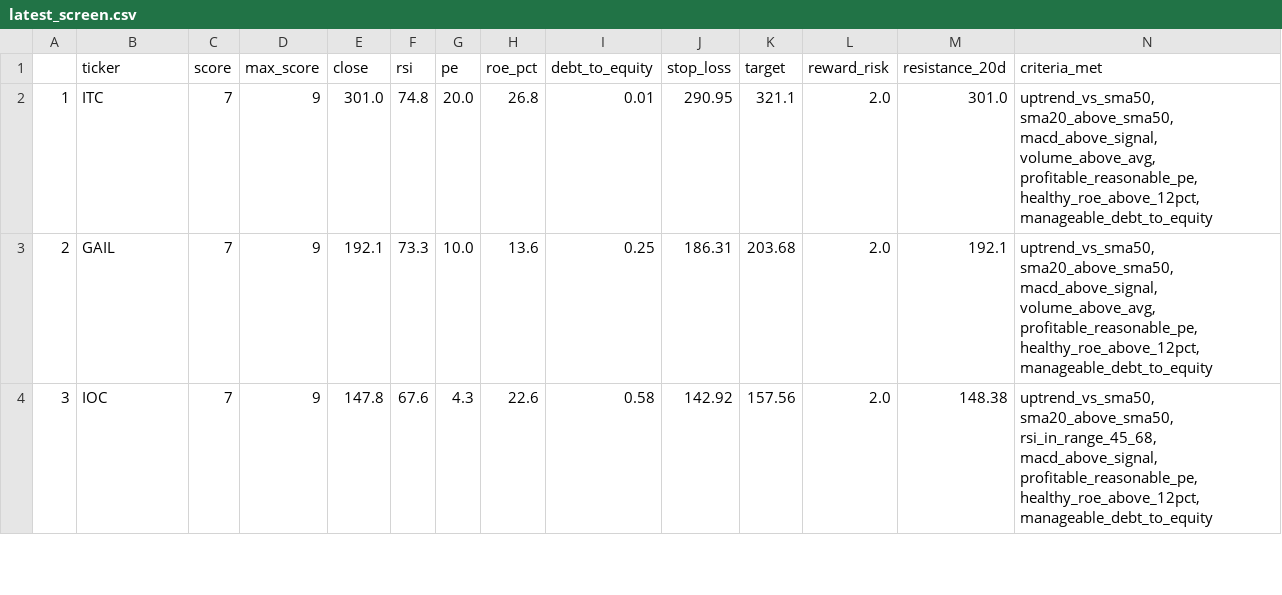
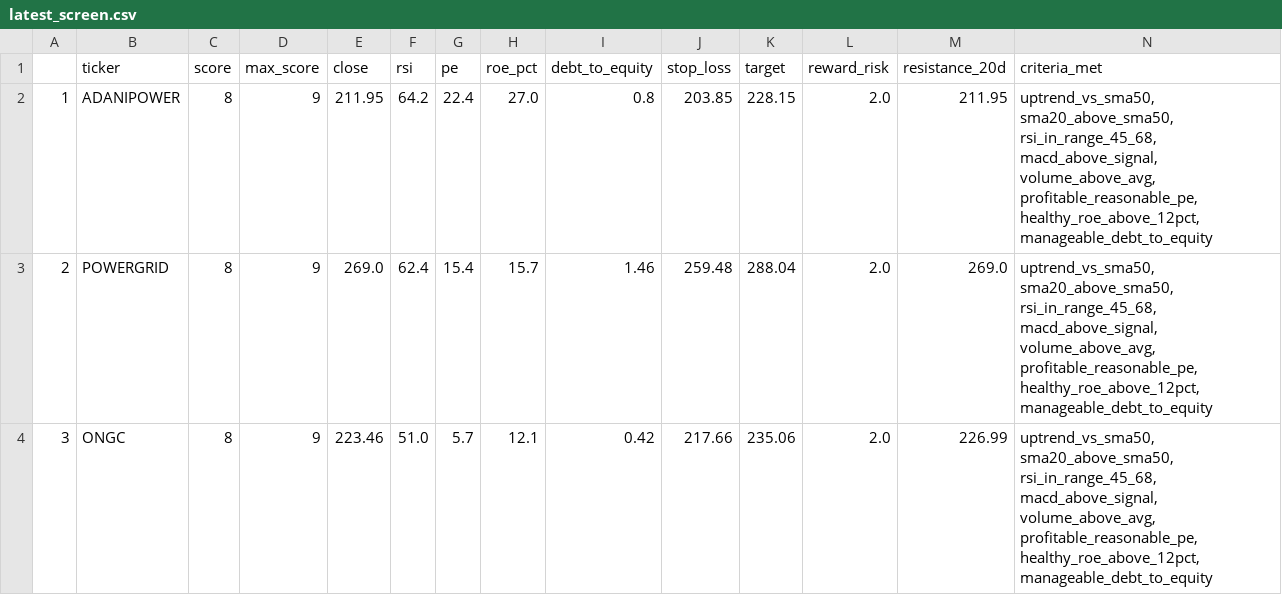
Before and after one commit to PankajK032/MyProject, a CSV file: latest_screen.csv, drawn as a sheet; only a part is shown; the diff covers the shown part only.

```diff
--- a/latest_screen.csv
+++ b/latest_screen.csv
@@ -1,4 +1,4 @@
 ,ticker,score,max_score,close,rsi,pe,roe_pct,debt_to_equity,stop_loss,target,reward_risk,resistance_20d,criteria_met
-1,ITC,7,9,301.0,74.8,20.0,26.8,0.01,290.95,321.1,2.0,301.0,"uptrend_vs_sma50, sma20_above_sma50, macd_above_signal, volume_above_avg, profitable_reasonable_pe, healthy_roe_above_12pct, manageable_debt_to_equity"
-2,GAIL,7,9,192.1,73.3,10.0,13.6,0.25,186.31,203.68,2.0,192.1,"uptrend_vs_sma50, sma20_above_sma50, macd_above_signal, volume_above_avg, profitable_reasonable_pe, healthy_roe_above_12pct, manageable_debt_to_equity"
-3,IOC,7,9,147.8,67.6,4.3,22.6,0.58,142.92,157.56,2.0,148.38,"uptrend_vs_sma50, sma20_above_sma50, rsi_in_range_45_68, macd_above_signal, profitable_reasonable_pe, healthy_roe_above_12pct, manageable_debt_to_equity"
+1,ADANIPOWER,8,9,211.95,64.2,22.4,27.0,0.8,203.85,228.15,2.0,211.95,"uptrend_vs_sma50, sma20_above_sma50, rsi_in_range_45_68, macd_above_signal, volume_above_avg, profitable_reasonable_pe, healthy_roe_above_12pct, manageable_debt_to_equity"
+2,POWERGRID,8,9,269.0,62.4,15.4,15.7,1.46,259.48,288.04,2.0,269.0,"uptrend_vs_sma50, sma20_above_sma50, rsi_in_range_45_68, macd_above_signal, volume_above_avg, profitable_reasonable_pe, healthy_roe_above_12pct, manageable_debt_to_equity"
+3,ONGC,8,9,223.46,51.0,5.7,12.1,0.42,217.66,235.06,2.0,226.99,"uptrend_vs_sma50, sma20_above_sma50, rsi_in_range_45_68, macd_above_signal, volume_above_avg, profitable_reasonable_pe, healthy_roe_above_12pct, manageable_debt_to_equity"
```
Also changed, not shown: 138 edited cells elsewhere in this file, 1 other file.
